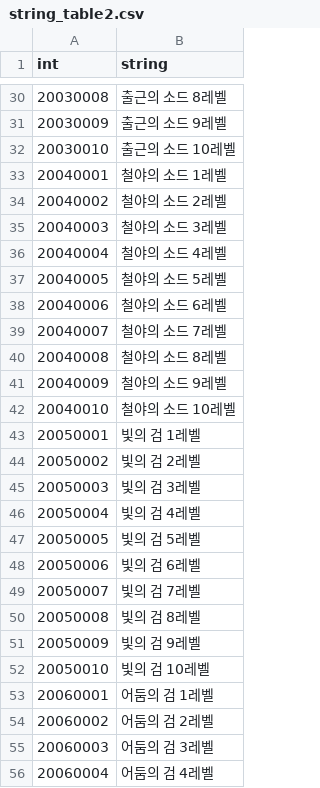
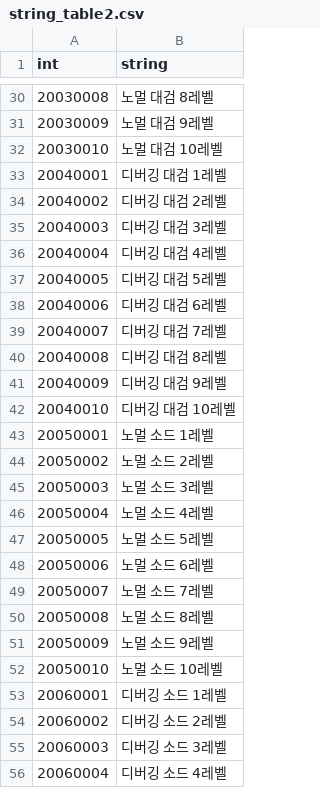
Before and after one commit to rockdo4/ProjectGM, a CSV file: Assets/Resources/tables/string_table2.csv, drawn as a sheet; only a part is shown, gaps mark what is left out; the diff covers the shown part only; the diff names each change by its address in the sheet, - before the commit and + after, or states it on an @@ line.

Commit message:
string_table2 갱신.
Title
 - 스킬코드창의 Dropdown이 마지막 아이템을 보여주지 않던 현상 수정.

PlayDataManager
 - 세트 스킬을 먼저 파악한 다음 현재 스킬에 적용하게 순서 변경.
 - 장비 장착 해제 시 최대 소켓 수를 초과한 스킬코드 장착 해제. (후순으로 제거)

SkillManager
 - 적용중인 세트 스킬을 불러오는 코드 추가.
 - 세트 스킬 별 추가 구현 필요.

```diff
--- a/Assets/Resources/tables/string_table2.csv
+++ b/Assets/Resources/tables/string_table2.csv
-B30 (string): 출근의 소드 8레벨
+B30 (string): 노멀 대검 8레벨
-B31 (string): 출근의 소드 9레벨
+B31 (string): 노멀 대검 9레벨
-B32 (string): 출근의 소드 10레벨
+B32 (string): 노멀 대검 10레벨
-B33 (string): 철야의 소드 1레벨
+B33 (string): 디버깅 대검 1레벨
-B34 (string): 철야의 소드 2레벨
+B34 (string): 디버깅 대검 2레벨
-B35 (string): 철야의 소드 3레벨
+B35 (string): 디버깅 대검 3레벨
-B36 (string): 철야의 소드 4레벨
+B36 (string): 디버깅 대검 4레벨
-B37 (string): 철야의 소드 5레벨
+B37 (string): 디버깅 대검 5레벨
-B38 (string): 철야의 소드 6레벨
+B38 (string): 디버깅 대검 6레벨
-B39 (string): 철야의 소드 7레벨
+B39 (string): 디버깅 대검 7레벨
-B40 (string): 철야의 소드 8레벨
+B40 (string): 디버깅 대검 8레벨
-B41 (string): 철야의 소드 9레벨
+B41 (string): 디버깅 대검 9레벨
-B42 (string): 철야의 소드 10레벨
+B42 (string): 디버깅 대검 10레벨
-B43 (string): 빛의 검 1레벨
+B43 (string): 노멀 소드 1레벨
-B44 (string): 빛의 검 2레벨
+B44 (string): 노멀 소드 2레벨
-B45 (string): 빛의 검 3레벨
+B45 (string): 노멀 소드 3레벨
-B46 (string): 빛의 검 4레벨
+B46 (string): 노멀 소드 4레벨
-B47 (string): 빛의 검 5레벨
+B47 (string): 노멀 소드 5레벨
-B48 (string): 빛의 검 6레벨
+B48 (string): 노멀 소드 6레벨
-B49 (string): 빛의 검 7레벨
+B49 (string): 노멀 소드 7레벨
-B50 (string): 빛의 검 8레벨
+B50 (string): 노멀 소드 8레벨
-B51 (string): 빛의 검 9레벨
+B51 (string): 노멀 소드 9레벨
-B52 (string): 빛의 검 10레벨
+B52 (string): 노멀 소드 10레벨
-B53 (string): 어둠의 검 1레벨
+B53 (string): 디버깅 소드 1레벨
-B54 (string): 어둠의 검 2레벨
+B54 (string): 디버깅 소드 2레벨
-B55 (string): 어둠의 검 3레벨
+B55 (string): 디버깅 소드 3레벨
-B56 (string): 어둠의 검 4레벨
+B56 (string): 디버깅 소드 4레벨
```
Also changed, not shown: 53 edited cells elsewhere in this file, 4 other files.
